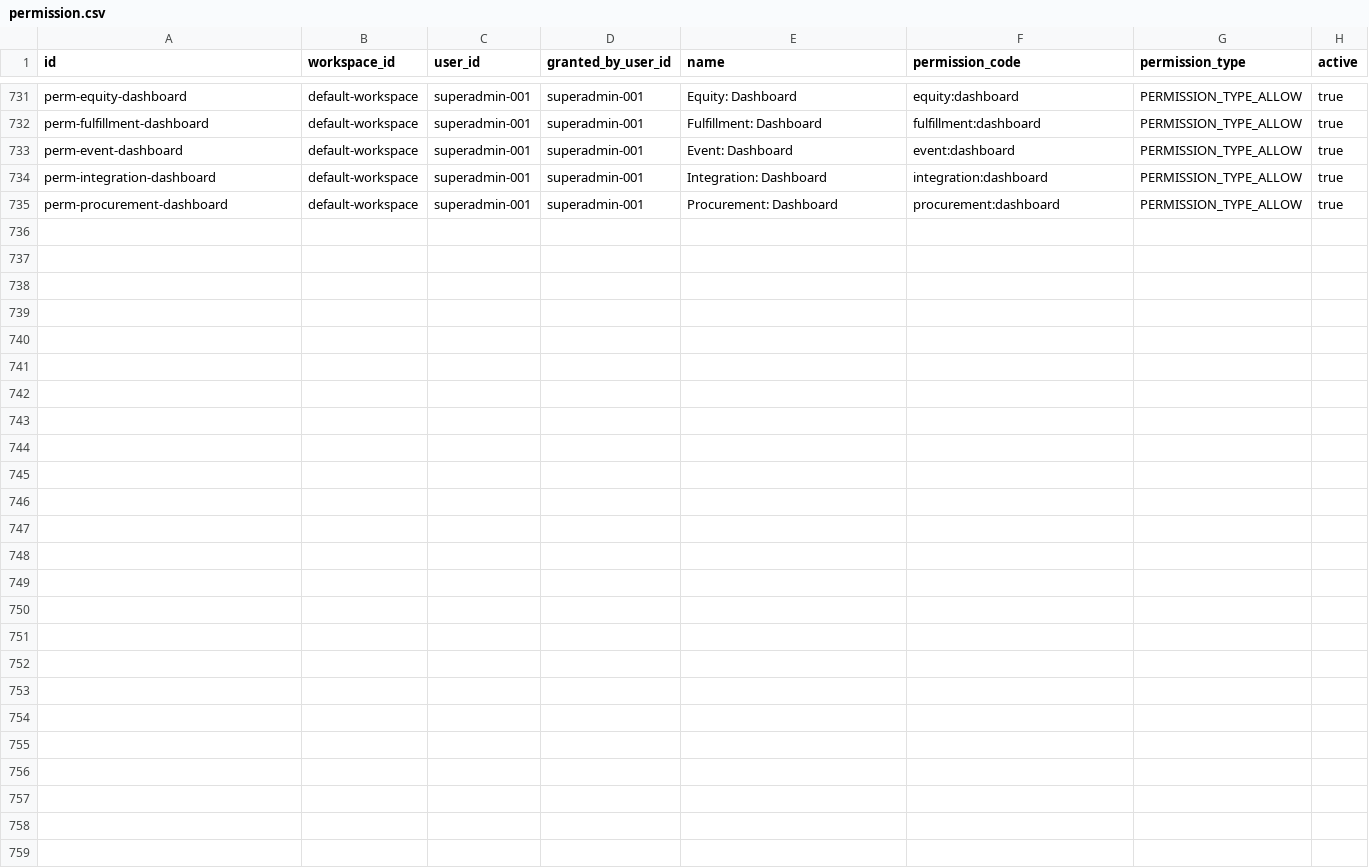
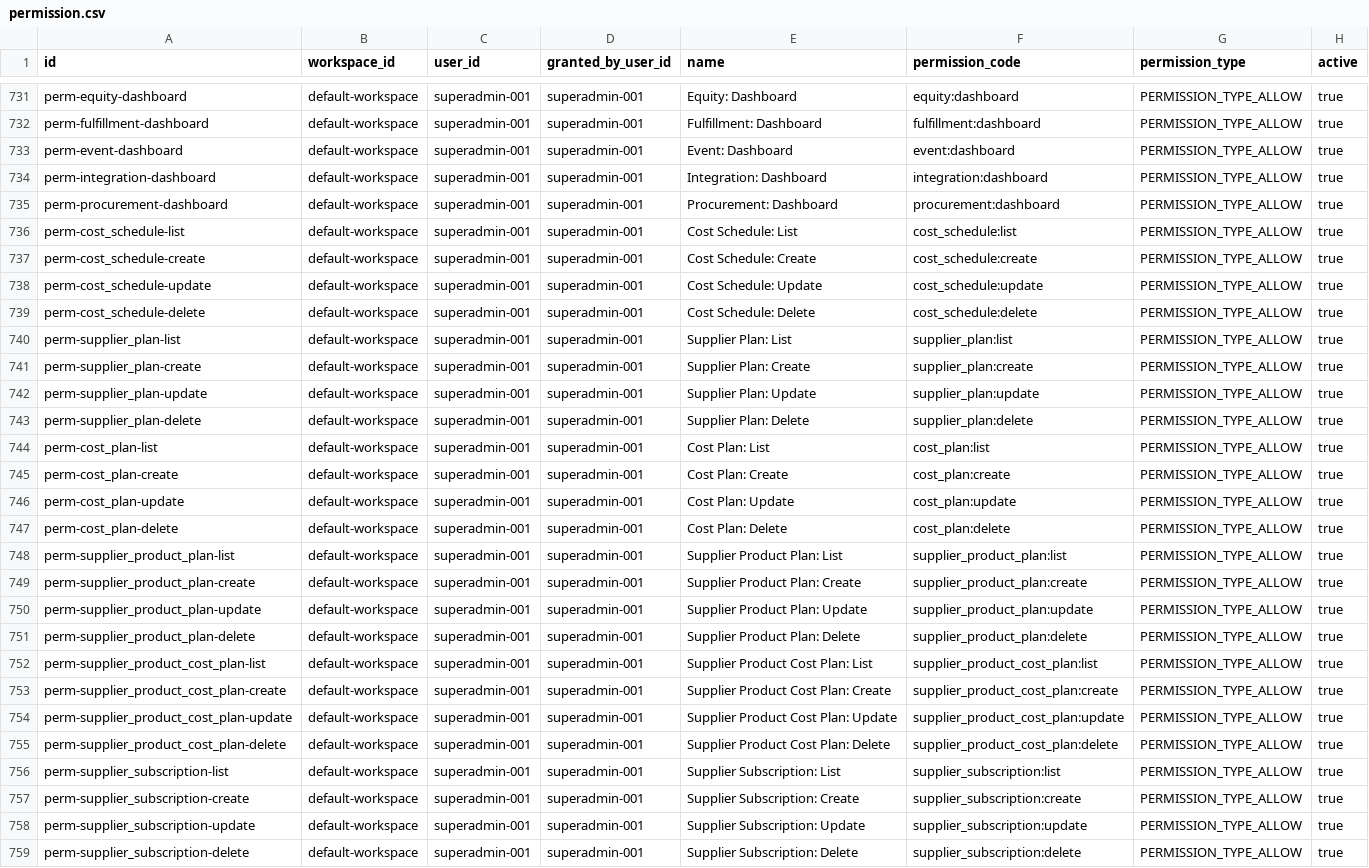
Before and after one commit to erniealice/copya, a CSV file: seeds/general/permission.csv, drawn as a sheet; only a part is shown, gaps mark what is left out; the diff names each change by its address in the sheet, - before the commit and + after, or states it on an @@ line.

Commit message:
20260507: Add supplier-subscriptions entity types and seed permissions
- InsertOrder: Add cost_schedule, supplier_plan, cost_plan, supplier_product_plan, supplier_product_cost_plan, supplier_subscription with FK hierarchy documentation
- permission.csv: 28 new permissions (cost_schedule, supplier_plan, cost_plan, supplier_product_plan, supplier_product_cost_plan, supplier_subscription CRUD)
- role_permission.csv: Assign all permissions to superadmin-001, accounting_staff, and read-only ops permissions to operations_staff

```diff
--- a/seeds/general/permission.csv
+++ b/seeds/general/permission.csv
+row 736: perm-cost_schedule-list | default-workspace | superadmin-001 | superadmin-001 | Cost Schedule: List | cost_schedule:list | PERMISSION_TYPE_ALLOW | true
+row 737: perm-cost_schedule-create | default-workspace | superadmin-001 | superadmin-001 | Cost Schedule: Create | cost_schedule:create | PERMISSION_TYPE_ALLOW | true
+row 738: perm-cost_schedule-update | default-workspace | superadmin-001 | superadmin-001 | Cost Schedule: Update | cost_schedule:update | PERMISSION_TYPE_ALLOW | true
+row 739: perm-cost_schedule-delete | default-workspace | superadmin-001 | superadmin-001 | Cost Schedule: Delete | cost_schedule:delete | PERMISSION_TYPE_ALLOW | true
+row 740: perm-supplier_plan-list | default-workspace | superadmin-001 | superadmin-001 | Supplier Plan: List | supplier_plan:list | PERMISSION_TYPE_ALLOW | true
+row 741: perm-supplier_plan-create | default-workspace | superadmin-001 | superadmin-001 | Supplier Plan: Create | supplier_plan:create | PERMISSION_TYPE_ALLOW | true
+row 742: perm-supplier_plan-update | default-workspace | superadmin-001 | superadmin-001 | Supplier Plan: Update | supplier_plan:update | PERMISSION_TYPE_ALLOW | true
+row 743: perm-supplier_plan-delete | default-workspace | superadmin-001 | superadmin-001 | Supplier Plan: Delete | supplier_plan:delete | PERMISSION_TYPE_ALLOW | true
+row 744: perm-cost_plan-list | default-workspace | superadmin-001 | superadmin-001 | Cost Plan: List | cost_plan:list | PERMISSION_TYPE_ALLOW | true
+row 745: perm-cost_plan-create | default-workspace | superadmin-001 | superadmin-001 | Cost Plan: Create | cost_plan:create | PERMISSION_TYPE_ALLOW | true
+row 746: perm-cost_plan-update | default-workspace | superadmin-001 | superadmin-001 | Cost Plan: Update | cost_plan:update | PERMISSION_TYPE_ALLOW | true
+row 747: perm-cost_plan-delete | default-workspace | superadmin-001 | superadmin-001 | Cost Plan: Delete | cost_plan:delete | PERMISSION_TYPE_ALLOW | true
+row 748: perm-supplier_product_plan-list | default-workspace | superadmin-001 | superadmin-001 | Supplier Product Plan: List | supplier_product_plan:list | PERMISSION_TYPE_ALLOW | true
+row 749: perm-supplier_product_plan-create | default-workspace | superadmin-001 | superadmin-001 | Supplier Product Plan: Create | supplier_product_plan:create | PERMISSION_TYPE_ALLOW | true
+row 750: perm-supplier_product_plan-update | default-workspace | superadmin-001 | superadmin-001 | Supplier Product Plan: Update | supplier_product_plan:update | PERMISSION_TYPE_ALLOW | true
+row 751: perm-supplier_product_plan-delete | default-workspace | superadmin-001 | superadmin-001 | Supplier Product Plan: Delete | supplier_product_plan:delete | PERMISSION_TYPE_ALLOW | true
+row 752: perm-supplier_product_cost_plan-list | default-workspace | superadmin-001 | superadmin-001 | Supplier Product Cost Plan: List | supplier_product_cost_plan:list | PERMISSION_TYPE_ALLOW | true
+row 753: perm-supplier_product_cost_plan-create | default-workspace | superadmin-001 | superadmin-001 | Supplier Product Cost Plan: Create | supplier_product_cost_plan:create | PERMISSION_TYPE_ALLOW | true
+row 754: perm-supplier_product_cost_plan-update | default-workspace | superadmin-001 | superadmin-001 | Supplier Product Cost Plan: Update | supplier_product_cost_plan:update | PERMISSION_TYPE_ALLOW | true
+row 755: perm-supplier_product_cost_plan-delete | default-workspace | superadmin-001 | superadmin-001 | Supplier Product Cost Plan: Delete | supplier_product_cost_plan:delete | PERMISSION_TYPE_ALLOW | true
+row 756: perm-supplier_subscription-list | default-workspace | superadmin-001 | superadmin-001 | Supplier Subscription: List | supplier_subscription:list | PERMISSION_TYPE_ALLOW | true
+row 757: perm-supplier_subscription-create | default-workspace | superadmin-001 | superadmin-001 | Supplier Subscription: Create | supplier_subscription:create | PERMISSION_TYPE_ALLOW | true
+row 758: perm-supplier_subscription-update | default-workspace | superadmin-001 | superadmin-001 | Supplier Subscription: Update | supplier_subscription:update | PERMISSION_TYPE_ALLOW | true
+row 759: perm-supplier_subscription-delete | default-workspace | superadmin-001 | superadmin-001 | Supplier Subscription: Delete | supplier_subscription:delete | PERMISSION_TYPE_ALLOW | true
```
Also changed, not shown: 2 other files.
